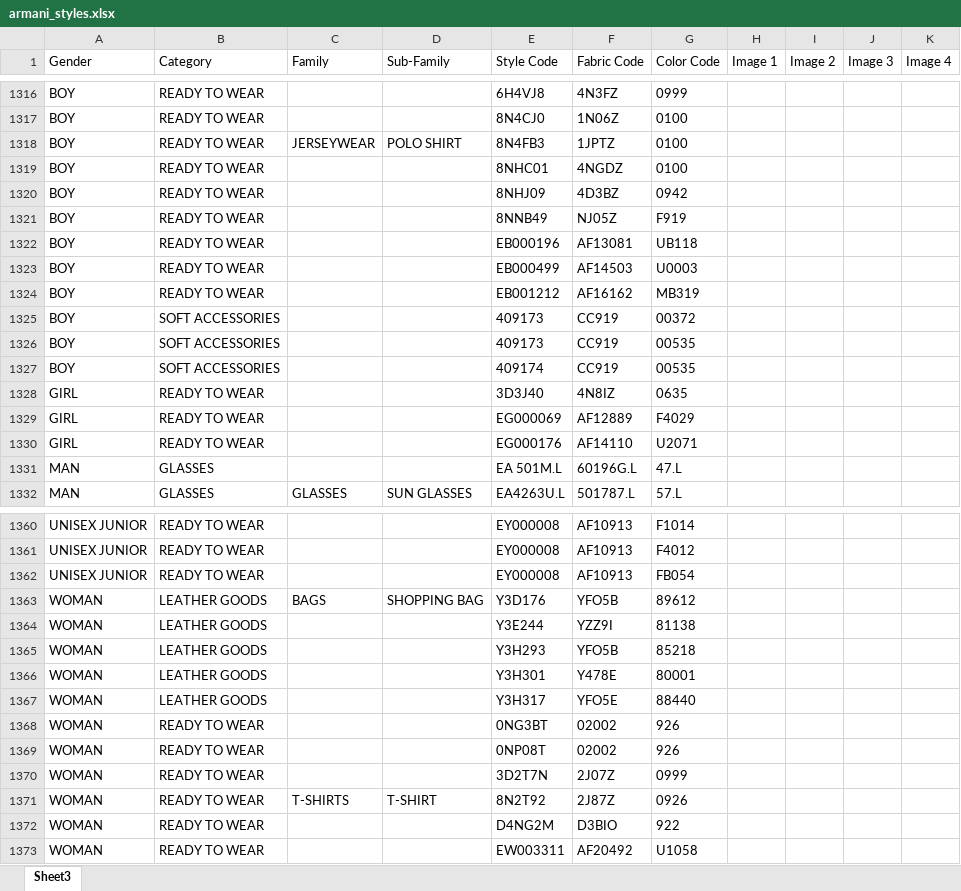
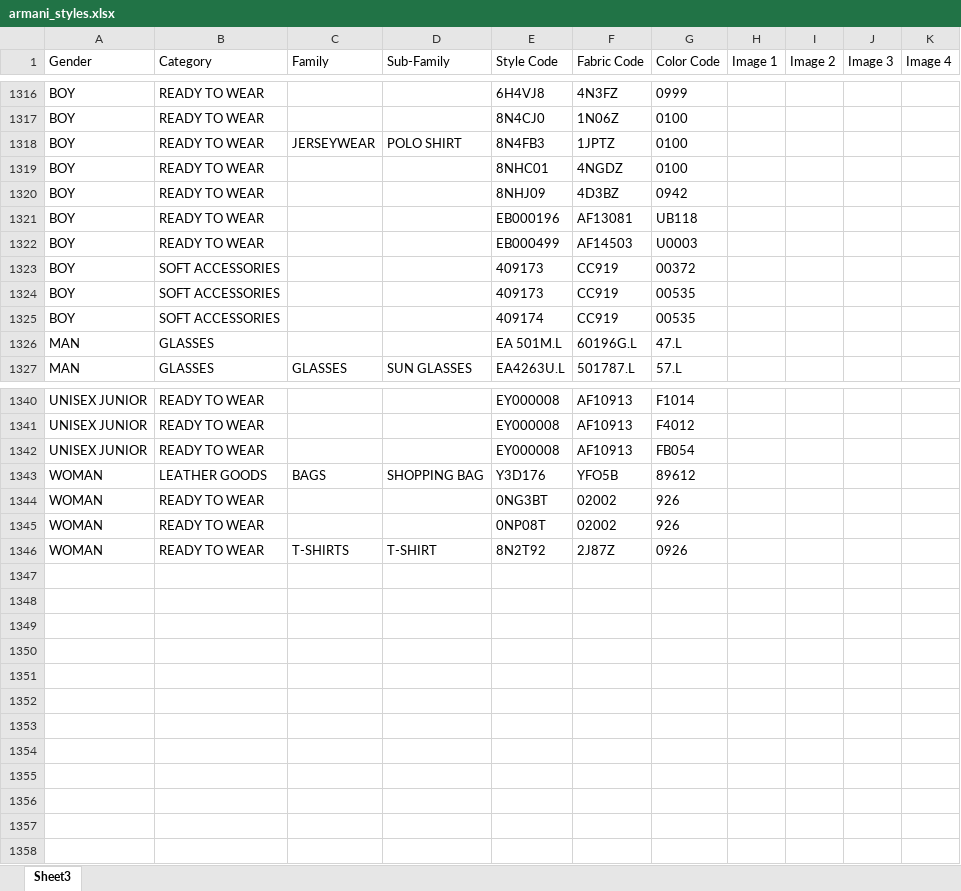
Before and after one commit to Armani-BAH/armani-site, an Excel workbook: data/armani_styles.xlsx, sheet Sheet3, drawn as a sheet; only a part is shown, gaps mark what is left out; values as stored, in another font and other column widths than the file's, no borders; the diff covers the shown part only; the diff names each change by its address in the sheet, - before the commit and + after, or states it on an @@ line.

```diff
--- a/data/armani_styles.xlsx (sheet Sheet3)
+++ b/data/armani_styles.xlsx (sheet Sheet3)
-row 1321: BOY | READY TO WEAR |  |  | 8NNB49 | NJ05Z | F919
-row 1324: BOY | READY TO WEAR |  |  | EB001212 | AF16162 | MB319
-row 1328: GIRL | READY TO WEAR |  |  | 3D3J40 | 4N8IZ | 0635
-row 1329: GIRL | READY TO WEAR |  |  | EG000069 | AF12889 | F4029
-row 1330: GIRL | READY TO WEAR |  |  | EG000176 | AF14110 | U2071
-row 1364: WOMAN | LEATHER GOODS |  |  | Y3E244 | YZZ9I | 81138
-row 1365: WOMAN | LEATHER GOODS |  |  | Y3H293 | YFO5B | 85218
-row 1366: WOMAN | LEATHER GOODS |  |  | Y3H301 | Y478E | 80001
-row 1367: WOMAN | LEATHER GOODS |  |  | Y3H317 | YFO5E | 88440
-row 1370: WOMAN | READY TO WEAR |  |  | 3D2T7N | 2J07Z | 0999
-row 1372: WOMAN | READY TO WEAR |  |  | D4NG2M | D3BIO | 922
-row 1373: WOMAN | READY TO WEAR |  |  | EW003311 | AF20492 | U1058
```
Also changed, not shown: 15 removed rows elsewhere in this sheet, 4 other files.
